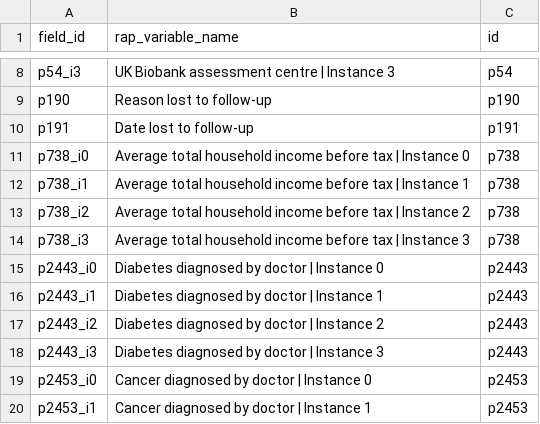
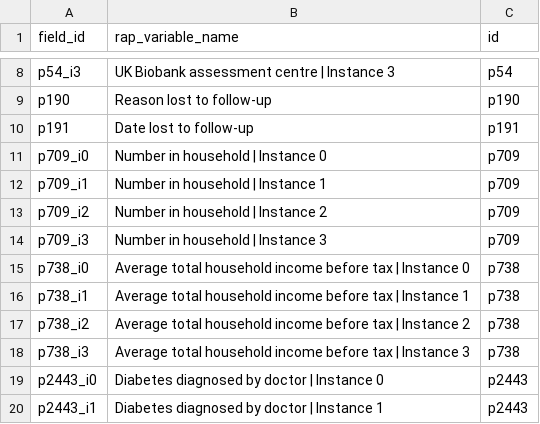
Before and after one commit to steno-aarhus/leha, a CSV file: data-raw/rap-variables.csv, drawn as a sheet; only a part is shown, gaps mark what is left out; the shorter side is filled out with more unchanged rows; the diff names each change by its address in the sheet, - before the commit and + after, or states it on an @@ line.

```diff
--- a/data-raw/rap-variables.csv
+++ b/data-raw/rap-variables.csv
+row 11: p709_i0 | Number in household | Instance 0 | p709
+row 12: p709_i1 | Number in household | Instance 1 | p709
+row 13: p709_i2 | Number in household | Instance 2 | p709
+row 14: p709_i3 | Number in household | Instance 3 | p709
```
Also changed, not shown: 3 other files.
